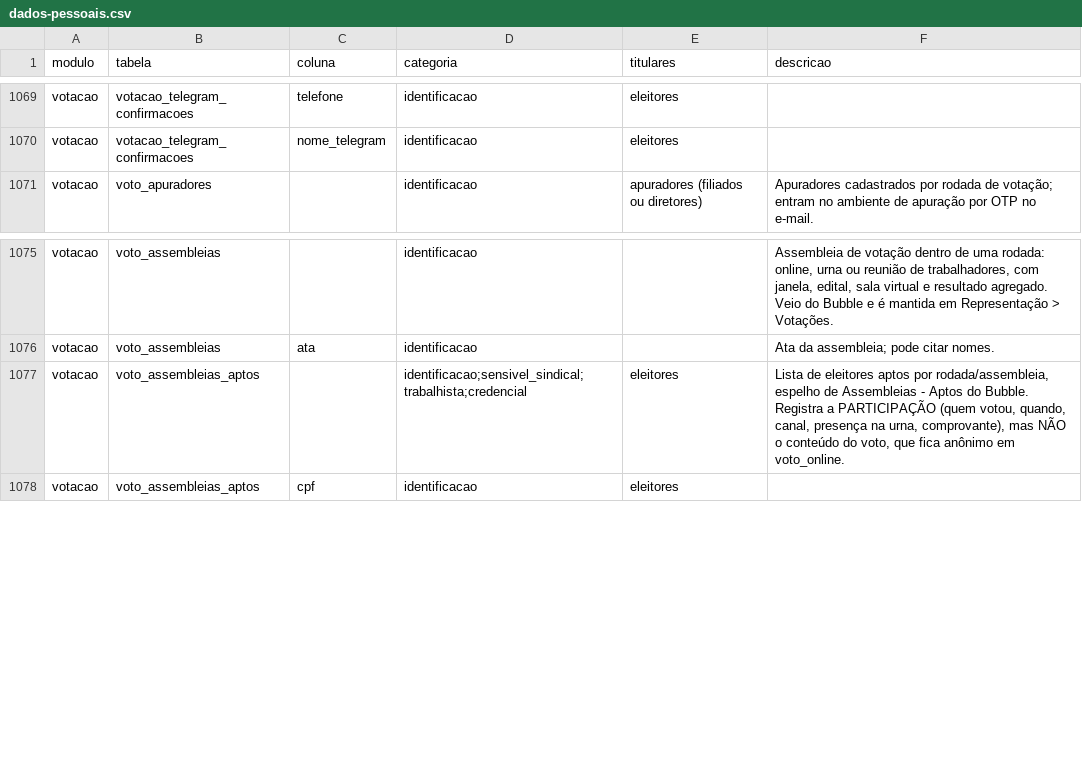
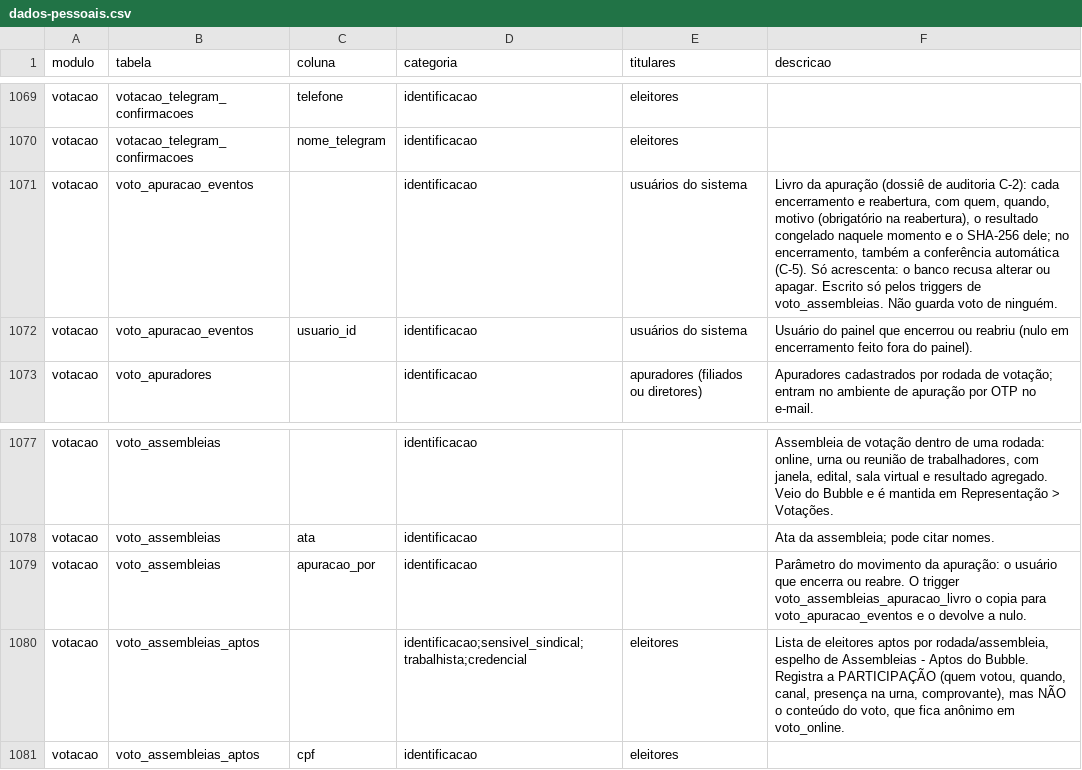
Before and after one commit to brunovillela/confluir_v2, a CSV file: docs/dados/dados-pessoais.csv, drawn as a sheet; only a part is shown, gaps mark what is left out.

```diff
--- a/docs/dados/dados-pessoais.csv
+++ b/docs/dados/dados-pessoais.csv
@@ -1070,2 +1070,4 @@ modulo,tabela,coluna,categoria,titulares,descricao
 "votacao","votacao_telegram_confirmacoes","nome_telegram","identificacao","eleitores",""
+"votacao","voto_apuracao_eventos","","identificacao","usuários do sistema","Livro da apuração (dossiê de auditoria C-2): cada encerramento e reabertura, com quem, quando, motivo (obrigatório na reabertura), o resultado congelado naquele momento e o SHA-256 dele; no encerramento, também a conferência automática (C-5). Só acrescenta: o banco recusa alterar ou apagar. Escrito só pelos triggers de voto_assembleias. Não guarda voto de ninguém."
+"votacao","voto_apuracao_eventos","usuario_id","identificacao","usuários do sistema","Usuário do painel que encerrou ou reabriu (nulo em encerramento feito fora do painel)."
 "votacao","voto_apuradores","","identificacao","apuradores (filiados ou diretores)","Apuradores cadastrados por rodada de votação; entram no ambiente de apuração por OTP no e-mail."
@@ -1076,2 +1078,3 @@ modulo,tabela,coluna,categoria,titulares,descricao
 "votacao","voto_assembleias","ata","identificacao","","Ata da assembleia; pode citar nomes."
+"votacao","voto_assembleias","apuracao_por","identificacao","","Parâmetro do movimento da apuração: o usuário que encerra ou reabre. O trigger voto_assembleias_apuracao_livro o copia para voto_apuracao_eventos e o devolve a nulo."
 "votacao","voto_assembleias_aptos","","identificacao;sensivel_sindical;trabalhista;credencial","eleitores","Lista de eleitores aptos por rodada/assembleia, espelho de Assembleias - Aptos do Bubble. Registra a PARTICIPAÇÃO (quem votou, quando, canal, presença na urna, comprovante), mas NÃO o conteúdo do voto, que fica anônimo em voto_online."
```
Also changed, not shown: 6 other files.
